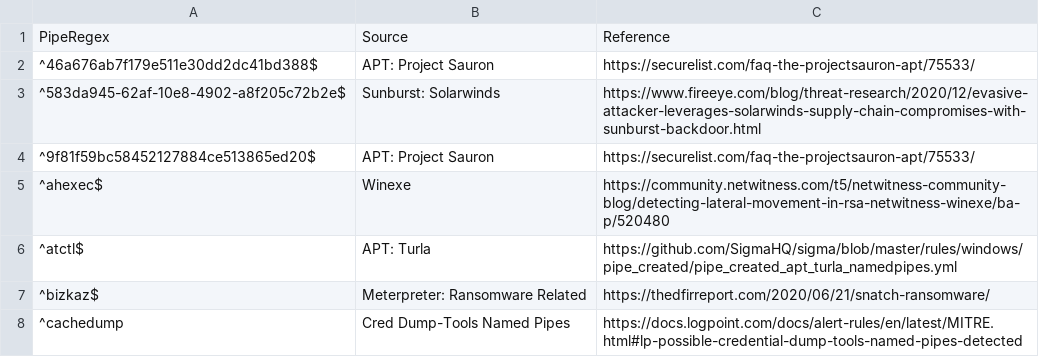
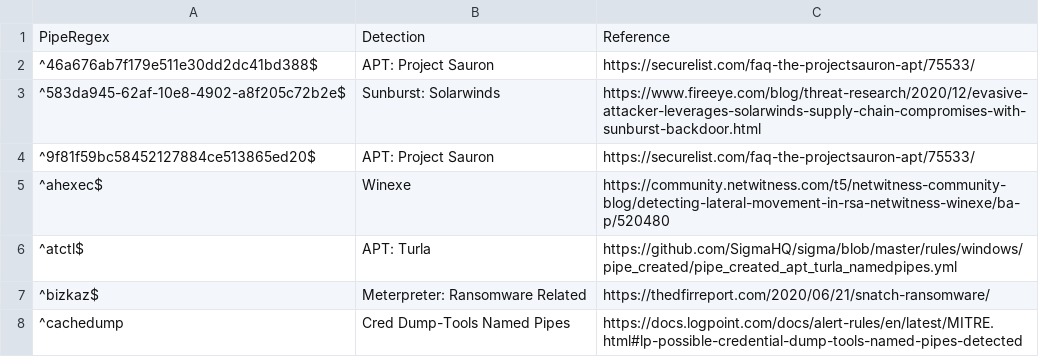
Before and after one commit to svch0stz/velociraptor-detections, a CSV file: NamedPipes.csv, drawn as a sheet; only a part is shown.

Commit message:
Update NamedPipes.csv

```diff
--- a/NamedPipes.csv
+++ b/NamedPipes.csv
@@ -1,2 +1,2 @@
-PipeRegex,Source,Reference
+PipeRegex,Detection,Reference
 ^46a676ab7f179e511e30dd2dc41bd388$,APT: Project Sauron,https://securelist.com/faq-the-projectsauron-apt/75533/
```
